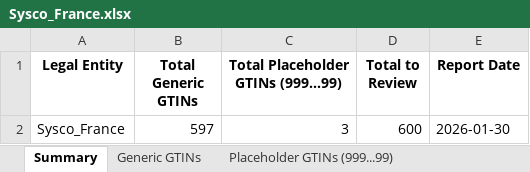
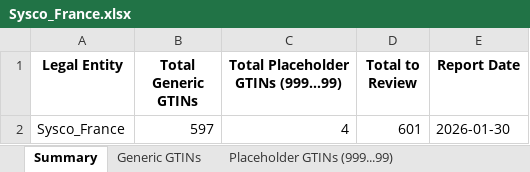
Before and after one commit to imse8006/GTIN_analysis, an Excel workbook: outputs/2026-01-30/email_reports/Sysco_France.xlsx, sheet Summary, drawn as a sheet; values as stored, in another font and other column widths than the file's, no borders; the diff names each change by its address in the sheet, - before the commit and + after, or states it on an @@ line.

```diff
--- a/outputs/2026-01-30/email_reports/Sysco_France.xlsx (sheet Summary)
+++ b/outputs/2026-01-30/email_reports/Sysco_France.xlsx (sheet Summary)
-C2: 3
+C2: 4
-D2 (Total to Review): 600
+D2 (Total to Review): 601
```
Also changed, not shown: sheet Placeholder GTINs (999...99), outputs/2026-01-30/email_reports/Brakes.xlsx, outputs/2026-01-30/email_reports/Ready_Chef.xlsx, 32 other files.
